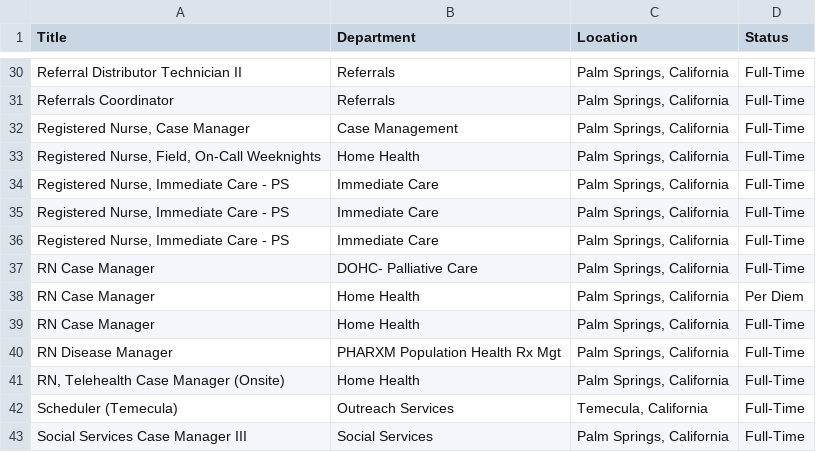
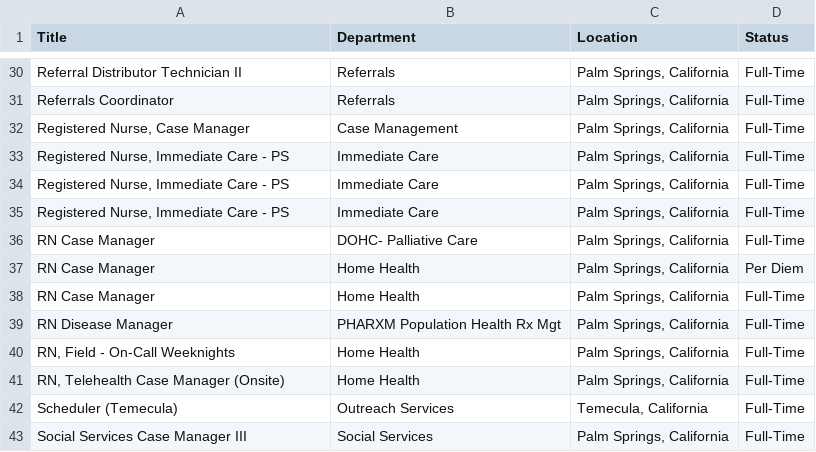
Before and after one commit to ryancheley/dohc_jobs, a CSV file: jobs.csv, drawn as a sheet; only a part is shown, gaps mark what is left out; removed rows and columns are numbered as before the commit, all else as after; the diff names each change by its address in the sheet, - before the commit and + after, or states it on an @@ line.

```diff
--- a/jobs.csv
+++ b/jobs.csv
-row 33: Registered Nurse, Field, On-Call Weeknights | Home Health | Palm Springs, California | Full-Time
+row 40: RN, Field - On-Call Weeknights | Home Health | Palm Springs, California | Full-Time
```
